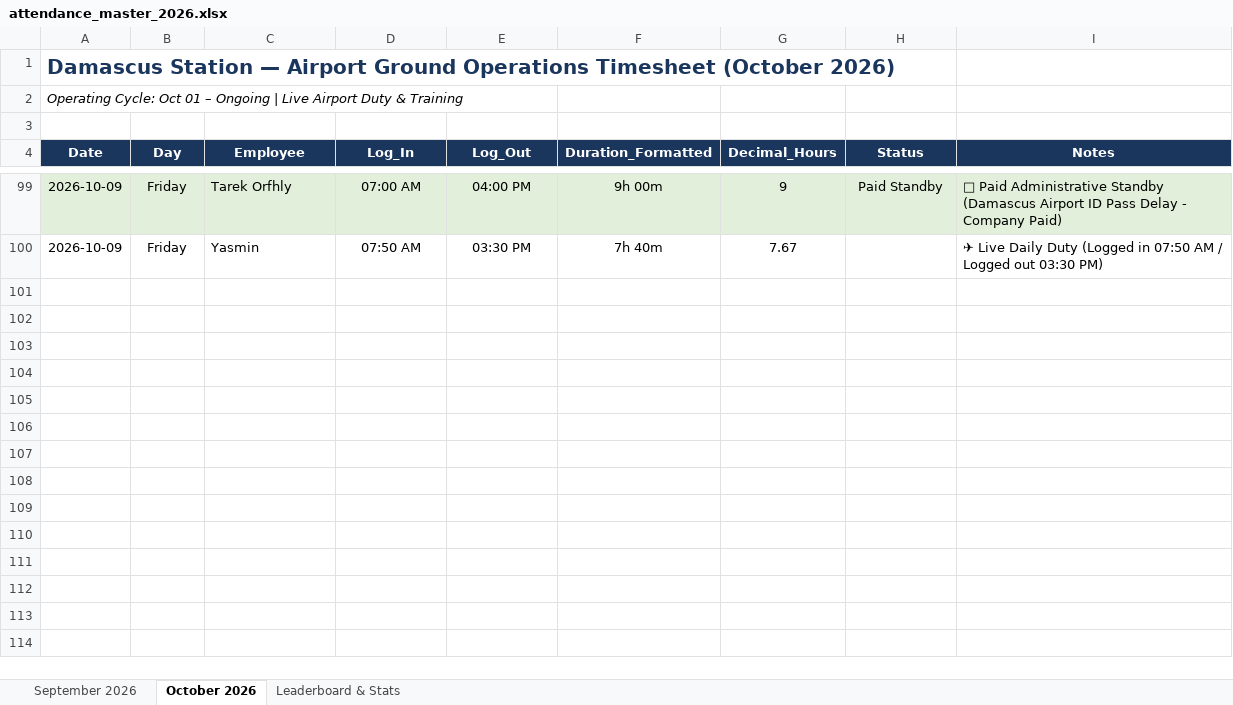
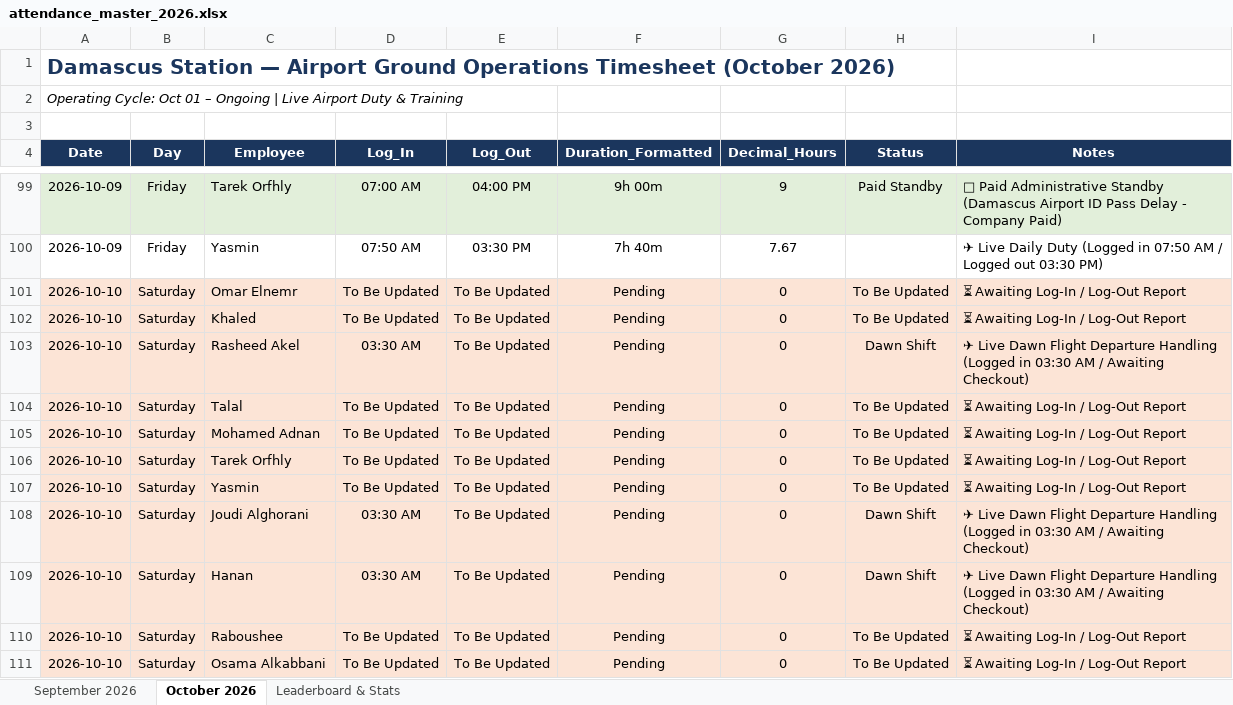
Before and after one commit to xionforbusiness-glitch/aethelgard-vault, an Excel workbook: attendance_master_2026.xlsx, sheet October 2026, drawn as a sheet; only a part is shown, gaps mark what is left out; values as stored, in another font and other column widths than the file's, no borders; the diff names each change by its address in the sheet, - before the commit and + after, or states it on an @@ line.

Commit message:
Auto-sync: initialize Oct 10 roster with 'To Be Updated' status

```diff
--- a/attendance_master_2026.xlsx (sheet October 2026)
+++ b/attendance_master_2026.xlsx (sheet October 2026)
+row 101: 2026-10-10 | Saturday | Omar Elnemr | To Be Updated | To Be Updated | Pending | 0 | To Be Updated | ⏳ Awaiting Log-In / Log-Out Report
+row 102: 2026-10-10 | Saturday | Khaled | To Be Updated | To Be Updated | Pending | 0 | To Be Updated | ⏳ Awaiting Log-In / Log-Out Report
+row 103: 2026-10-10 | Saturday | Rasheed Akel | 03:30 AM | To Be Updated | Pending | 0 | Dawn Shift | ✈ Live Dawn Flight Departure Handling (Logged in 03:30 AM / Awaiting Checkout)
+row 104: 2026-10-10 | Saturday | Talal | To Be Updated | To Be Updated | Pending | 0 | To Be Updated | ⏳ Awaiting Log-In / Log-Out Report
+row 105: 2026-10-10 | Saturday | Mohamed Adnan | To Be Updated | To Be Updated | Pending | 0 | To Be Updated | ⏳ Awaiting Log-In / Log-Out Report
+row 106: 2026-10-10 | Saturday | Tarek Orfhly | To Be Updated | To Be Updated | Pending | 0 | To Be Updated | ⏳ Awaiting Log-In / Log-Out Report
+row 107: 2026-10-10 | Saturday | Yasmin | To Be Updated | To Be Updated | Pending | 0 | To Be Updated | ⏳ Awaiting Log-In / Log-Out Report
+row 108: 2026-10-10 | Saturday | Joudi Alghorani | 03:30 AM | To Be Updated | Pending | 0 | Dawn Shift | ✈ Live Dawn Flight Departure Handling (Logged in 03:30 AM / Awaiting Checkout)
+row 109: 2026-10-10 | Saturday | Hanan | 03:30 AM | To Be Updated | Pending | 0 | Dawn Shift | ✈ Live Dawn Flight Departure Handling (Logged in 03:30 AM / Awaiting Checkout)
+row 110: 2026-10-10 | Saturday | Raboushee | To Be Updated | To Be Updated | Pending | 0 | To Be Updated | ⏳ Awaiting Log-In / Log-Out Report
+row 111: 2026-10-10 | Saturday | Osama Alkabbani | To Be Updated | To Be Updated | Pending | 0 | To Be Updated | ⏳ Awaiting Log-In / Log-Out Report
```
Also changed, not shown: 1 other file.
